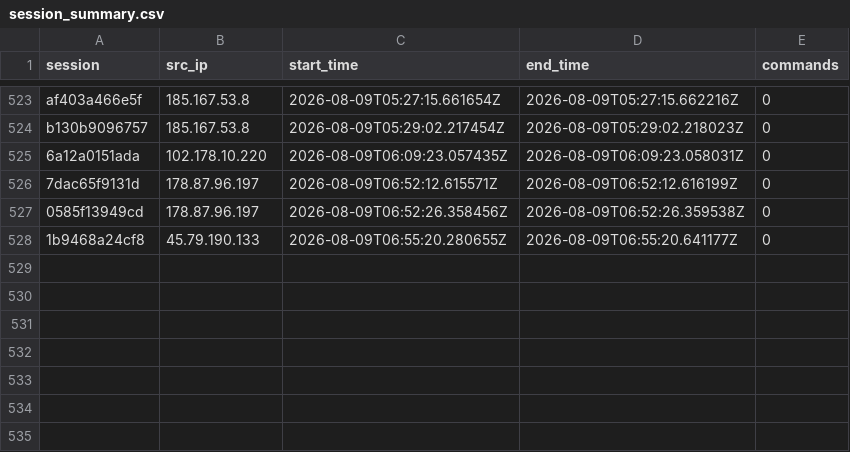
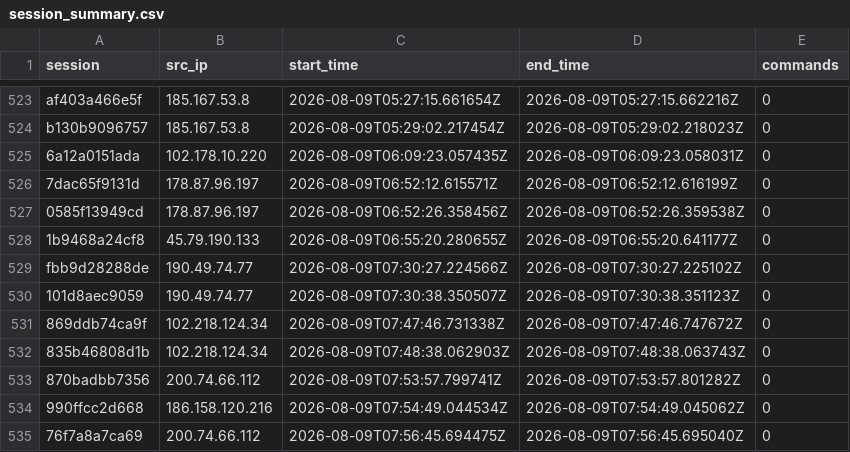
Before and after one commit to Prabhath-de/AWS_Honeypot, a CSV file: data/processed/session_summary.csv, drawn as a sheet; only a part is shown, gaps mark what is left out.

```diff
--- a/data/processed/session_summary.csv
+++ b/data/processed/session_summary.csv
@@ -528 +528,8 @@ b130b9096757,185.167.53.8,2026-08-09T05:29:02.217454Z,2026-08-09T05:29:02.218023
 1b9468a24cf8,45.79.190.133,2026-08-09T06:55:20.280655Z,2026-08-09T06:55:20.641177Z,0
+fbb9d28288de,190.49.74.77,2026-08-09T07:30:27.224566Z,2026-08-09T07:30:27.225102Z,0
+101d8aec9059,190.49.74.77,2026-08-09T07:30:38.350507Z,2026-08-09T07:30:38.351123Z,0
+869ddb74ca9f,102.218.124.34,2026-08-09T07:47:46.731338Z,2026-08-09T07:47:46.747672Z,0
+835b46808d1b,102.218.124.34,2026-08-09T07:48:38.062903Z,2026-08-09T07:48:38.063743Z,0
+870badbb7356,200.74.66.112,2026-08-09T07:53:57.799741Z,2026-08-09T07:53:57.801282Z,0
+990ffcc2d668,186.158.120.216,2026-08-09T07:54:49.044534Z,2026-08-09T07:54:49.045062Z,0
+76f7a8a7ca69,200.74.66.112,2026-08-09T07:56:45.694475Z,2026-08-09T07:56:45.695040Z,0
```
Also changed, not shown: data/processed/geoip_asn.csv, 3 other files.
